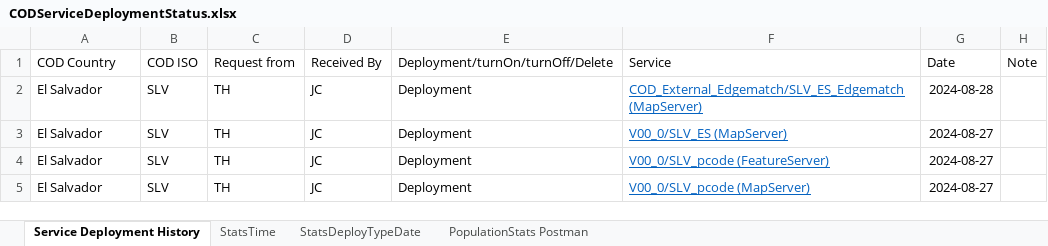
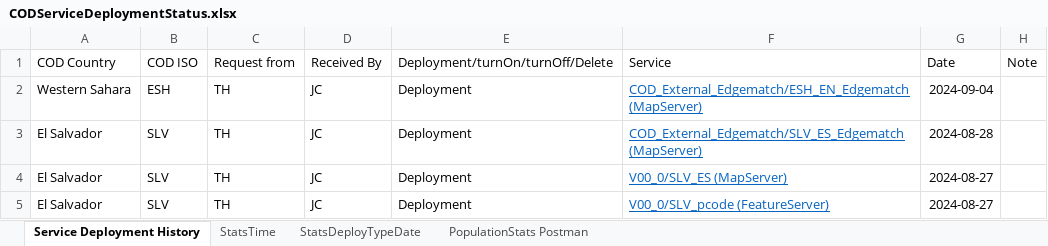
Before and after one commit to UGA-ITOSHumanitarianGIS/mapservicedoc, an Excel workbook: Data/CODServiceDeploymentStatus.xlsx, sheet Service Deployment History, drawn as a sheet; only a part is shown; the shorter side is filled out with more unchanged rows; values as stored, in another font and other column widths than the file's, no borders; conditional formats and table styles not drawn; the diff names each change by its address in the sheet, - before the commit and + after, or states it on an @@ line.

Commit message:
Update CODServiceDeploymentStatus.xlsx
Western Sahara Edgematch

```diff
--- a/Data/CODServiceDeploymentStatus.xlsx (sheet Service Deployment History)
+++ b/Data/CODServiceDeploymentStatus.xlsx (sheet Service Deployment History)
+row 2: Western Sahara | ESH | TH | JC | Deployment | COD_External_Edgematch/ESH_EN_Edgematch (MapServer) | 2024-09-04
```
Also changed, not shown: sheet StatsTime, sheet StatsDeployTypeDate.
